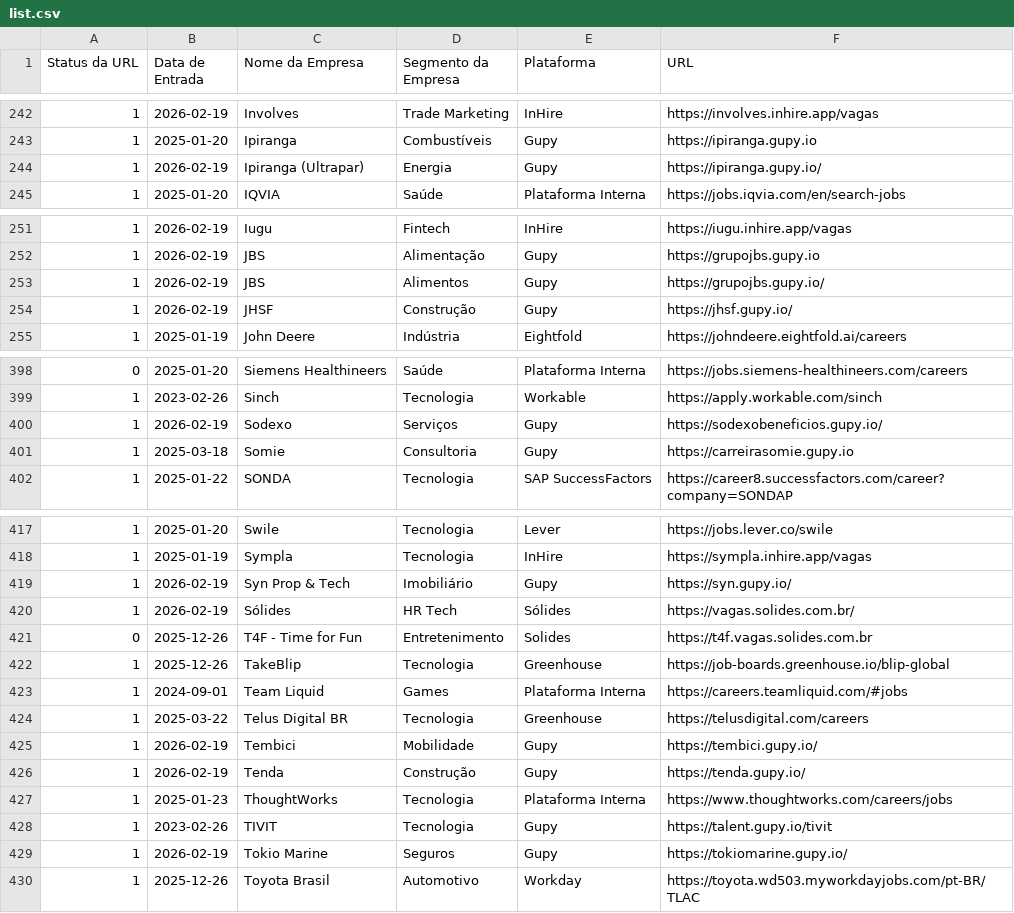
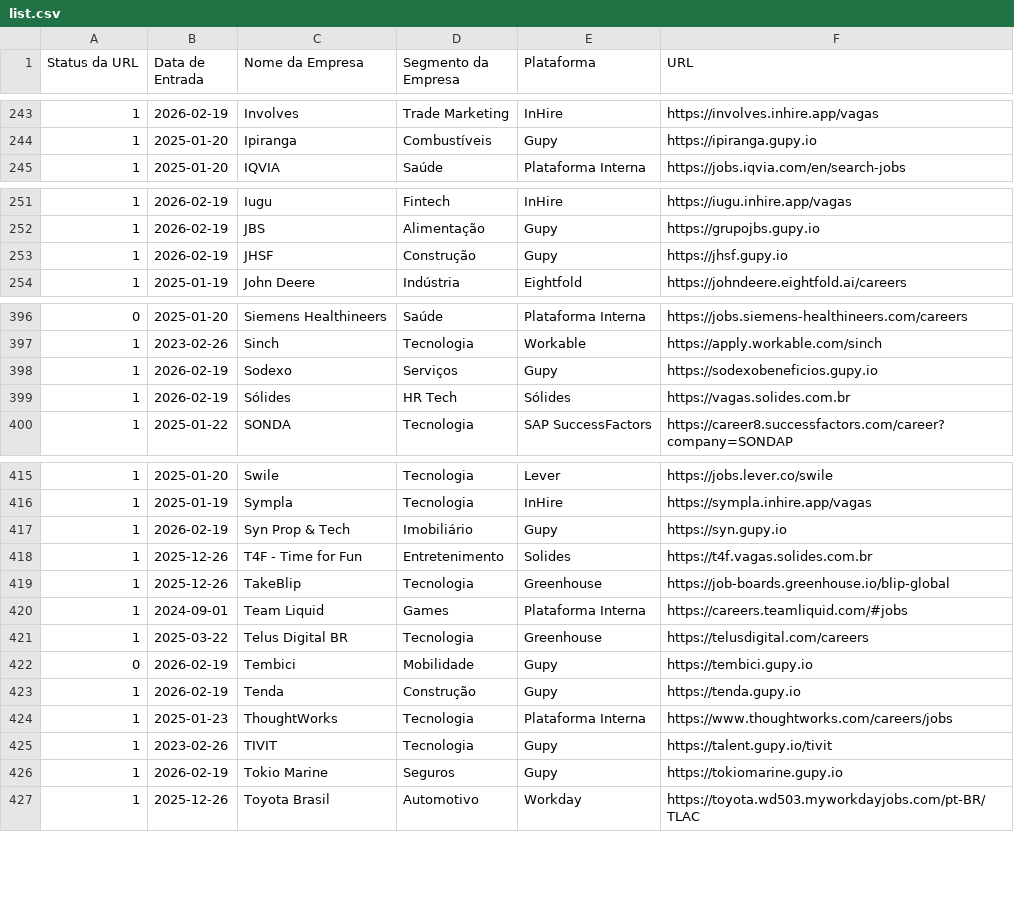
Before and after one commit to eualannascimento/lista-trabalhe-conosco, a CSV file: src/data/input/list.csv, drawn as a sheet; only a part is shown, gaps mark what is left out; the diff covers the shown part only.

```diff
--- a/src/data/input/list.csv
+++ b/src/data/input/list.csv
@@ -243,3 +244,2 @@ Status da URL,Data de Entrada,Nome da Empresa,Segmento da Empresa,Plataforma,URL
 1,2025-01-20,Ipiranga,Combustíveis,Gupy,https://ipiranga.gupy.io
-1,2026-02-19,Ipiranga (Ultrapar),Energia,Gupy,https://ipiranga.gupy.io/
 1,2025-01-20,IQVIA,Saúde,Plataforma Interna,https://jobs.iqvia.com/en/search-jobs
@@ -252,4 +252,3 @@ Status da URL,Data de Entrada,Nome da Empresa,Segmento da Empresa,Plataforma,URL
 1,2026-02-19,JBS,Alimentação,Gupy,https://grupojbs.gupy.io
-1,2026-02-19,JBS,Alimentos,Gupy,https://grupojbs.gupy.io/
-1,2026-02-19,JHSF,Construção,Gupy,https://jhsf.gupy.io/
+1,2026-02-19,JHSF,Construção,Gupy,https://jhsf.gupy.io
 1,2025-01-19,John Deere,Indústria,Eightfold,https://johndeere.eightfold.ai/careers
@@ -399,4 +397,4 @@ Status da URL,Data de Entrada,Nome da Empresa,Segmento da Empresa,Plataforma,URL
 1,2023-02-26,Sinch,Tecnologia,Workable,https://apply.workable.com/sinch
-1,2026-02-19,Sodexo,Serviços,Gupy,https://sodexobeneficios.gupy.io/
-1,2025-03-18,Somie,Consultoria,Gupy,https://carreirasomie.gupy.io
+1,2026-02-19,Sodexo,Serviços,Gupy,https://sodexobeneficios.gupy.io
+1,2026-02-19,Sólides,HR Tech,Sólides,https://vagas.solides.com.br
 1,2025-01-22,SONDA,Tecnologia,SAP SuccessFactors,https://career8.successfactors.com/career?company=SONDAP
@@ -418,5 +416,4 @@ Status da URL,Data de Entrada,Nome da Empresa,Segmento da Empresa,Plataforma,URL
 1,2025-01-19,Sympla,Tecnologia,InHire,https://sympla.inhire.app/vagas
-1,2026-02-19,Syn Prop & Tech,Imobiliário,Gupy,https://syn.gupy.io/
-1,2026-02-19,Sólides,HR Tech,Sólides,https://vagas.solides.com.br/
-0,2025-12-26,T4F - Time for Fun,Entretenimento,Solides,https://t4f.vagas.solides.com.br
+1,2026-02-19,Syn Prop & Tech,Imobiliário,Gupy,https://syn.gupy.io
+1,2025-12-26,T4F - Time for Fun,Entretenimento,Solides,https://t4f.vagas.solides.com.br
 1,2025-12-26,TakeBlip,Tecnologia,Greenhouse,https://job-boards.greenhouse.io/blip-global
@@ -424,7 +421,7 @@ Status da URL,Data de Entrada,Nome da Empresa,Segmento da Empresa,Plataforma,URL
 1,2025-03-22,Telus Digital BR,Tecnologia,Greenhouse,https://telusdigital.com/careers
-1,2026-02-19,Tembici,Mobilidade,Gupy,https://tembici.gupy.io/
-1,2026-02-19,Tenda,Construção,Gupy,https://tenda.gupy.io/
+0,2026-02-19,Tembici,Mobilidade,Gupy,https://tembici.gupy.io
+1,2026-02-19,Tenda,Construção,Gupy,https://tenda.gupy.io
 1,2025-01-23,ThoughtWorks,Tecnologia,Plataforma Interna,https://www.thoughtworks.com/careers/jobs
 1,2023-02-26,TIVIT,Tecnologia,Gupy,https://talent.gupy.io/tivit
-1,2026-02-19,Tokio Marine,Seguros,Gupy,https://tokiomarine.gupy.io/
+1,2026-02-19,Tokio Marine,Seguros,Gupy,https://tokiomarine.gupy.io
 1,2025-12-26,Toyota Brasil,Automotivo,Workday,https://toyota.wd503.myworkdayjobs.com/pt-BR/TLAC
```
Also changed, not shown: 1 added row, 2 removed rows, 2 moved rows and 87 edited cells elsewhere in this file, 1 other file.
